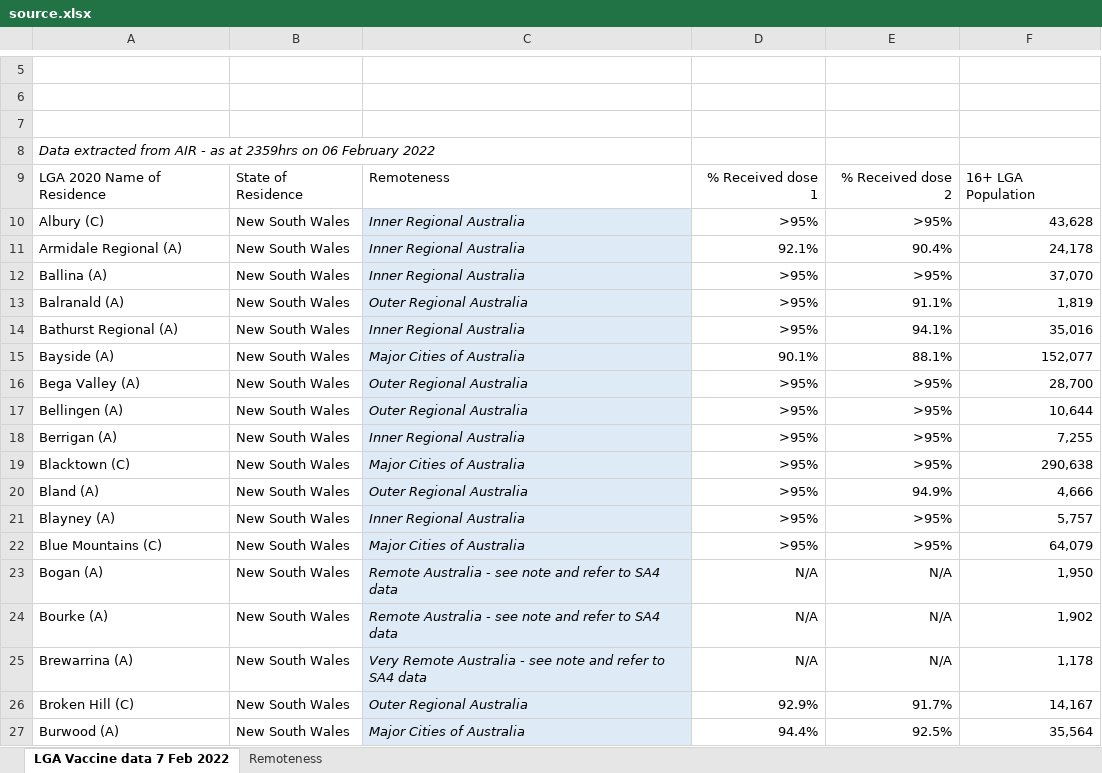
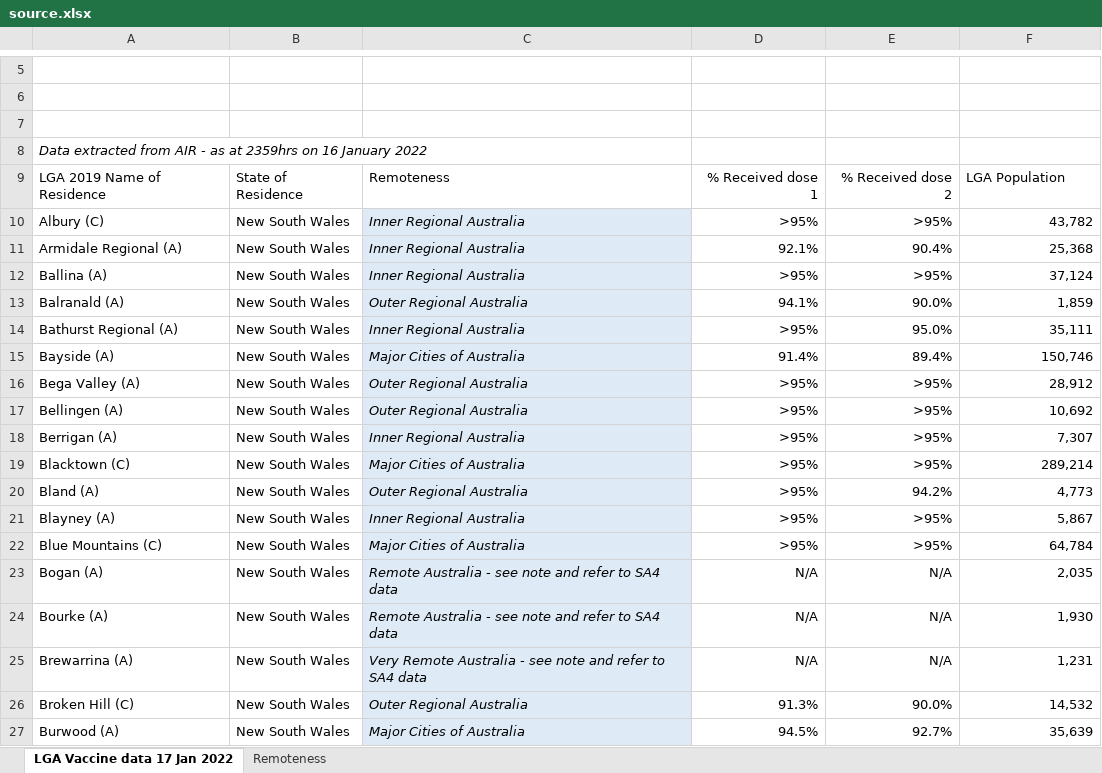
Before and after one commit to Booligoosh/covid19nsw, an Excel workbook: src/data/lga-vaccinations/source.xlsx, sheet LGA Vaccine data 17 Jan 2022, drawn as a sheet; only a part is shown, gaps mark what is left out; values as stored, in another font and other column widths than the file's, no borders; conditional formats and table styles not drawn; the diff covers the shown part only; the diff names each change by its address in the sheet, - before the commit and + after, or states it on an @@ line.

Commit message:
Revert "Update council vaccinations data"
This reverts commit 6be14ac60be351595cb69d8e0f25cc5365a67d2c.

```diff
--- a/src/data/lga-vaccinations/source.xlsx (sheet LGA Vaccine data 17 Jan 2022)
+++ b/src/data/lga-vaccinations/source.xlsx (sheet LGA Vaccine data 17 Jan 2022)
-sheet tab: LGA Vaccine data 7 Feb 2022
+sheet tab: LGA Vaccine data 17 Jan 2022
-A8: …2359hrs on 06 February 2022
+A8: …2359hrs on 16 January 2022
-A9: LGA 2020 Name of Residence
+A9: LGA 2019 Name of Residence
-F9: 16+ LGA Population
+F9: LGA Population
-F10: 43,628
+F10: 43,782
-F11: 24,178
+F11: 25,368
-F12: 37,070
+F12: 37,124
-D13: >95%
+D13: 94.1%
-E13: 91.1%
+E13: 90.0%
-F13: 1,819
+F13: 1,859
-E14: 94.1%
+E14: 95.0%
-F14: 35,016
+F14: 35,111
-D15: 90.1%
+D15: 91.4%
-E15: 88.1%
+E15: 89.4%
-F15: 152,077
+F15: 150,746
-F16: 28,700
+F16: 28,912
-F17: 10,644
+F17: 10,692
-F18: 7,255
+F18: 7,307
-F19: 290,638
+F19: 289,214
-E20: 94.9%
+E20: 94.2%
-F20: 4,666
+F20: 4,773
-F21: 5,757
+F21: 5,867
-F22: 64,079
+F22: 64,784
-F23: 1,950
+F23: 2,035
-F24: 1,902
+F24: 1,930
-F25: 1,178
+F25: 1,231
-D26: 92.9%
+D26: 91.3%
-E26: 91.7%
+E26: 90.0%
-F26: 14,167
+F26: 14,532
-D27: 94.4%
+D27: 94.5%
-E27: 92.5%
+E27: 92.7%
-F27: 35,564
+F27: 35,639
```
Also changed, not shown: 1 removed row and 903 edited cells elsewhere in this sheet, sheet Remoteness, 1 other file.
